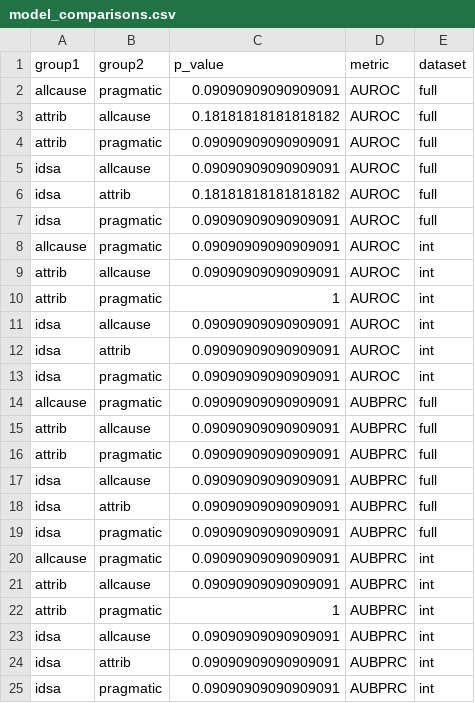
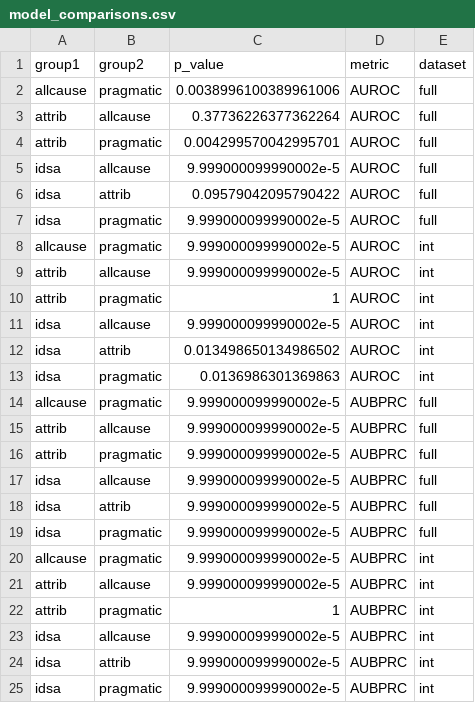
Before and after one commit to SchlossLab/severe-CDI, a CSV file: results/model_comparisons.csv, drawn as a sheet.

Commit message:
Compare models w/ nperms=10000

```diff
--- a/results/model_comparisons.csv
+++ b/results/model_comparisons.csv
@@ -1,25 +1,25 @@
 group1,group2,p_value,metric,dataset
-allcause,pragmatic,0.09090909090909091,AUROC,full
-attrib,allcause,0.18181818181818182,AUROC,full
-attrib,pragmatic,0.09090909090909091,AUROC,full
-idsa,allcause,0.09090909090909091,AUROC,full
-idsa,attrib,0.18181818181818182,AUROC,full
-idsa,pragmatic,0.09090909090909091,AUROC,full
-allcause,pragmatic,0.09090909090909091,AUROC,int
-attrib,allcause,0.09090909090909091,AUROC,int
+allcause,pragmatic,0.0038996100389961006,AUROC,full
+attrib,allcause,0.37736226377362264,AUROC,full
+attrib,pragmatic,0.004299570042995701,AUROC,full
+idsa,allcause,9.999000099990002e-5,AUROC,full
+idsa,attrib,0.09579042095790422,AUROC,full
+idsa,pragmatic,9.999000099990002e-5,AUROC,full
+allcause,pragmatic,9.999000099990002e-5,AUROC,int
+attrib,allcause,9.999000099990002e-5,AUROC,int
 attrib,pragmatic,1,AUROC,int
-idsa,allcause,0.09090909090909091,AUROC,int
-idsa,attrib,0.09090909090909091,AUROC,int
-idsa,pragmatic,0.09090909090909091,AUROC,int
-allcause,pragmatic,0.09090909090909091,AUBPRC,full
-attrib,allcause,0.09090909090909091,AUBPRC,full
-attrib,pragmatic,0.09090909090909091,AUBPRC,full
-idsa,allcause,0.09090909090909091,AUBPRC,full
-idsa,attrib,0.09090909090909091,AUBPRC,full
-idsa,pragmatic,0.09090909090909091,AUBPRC,full
-allcause,pragmatic,0.09090909090909091,AUBPRC,int
-attrib,allcause,0.09090909090909091,AUBPRC,int
+idsa,allcause,9.999000099990002e-5,AUROC,int
+idsa,attrib,0.013498650134986502,AUROC,int
+idsa,pragmatic,0.0136986301369863,AUROC,int
+allcause,pragmatic,9.999000099990002e-5,AUBPRC,full
+attrib,allcause,9.999000099990002e-5,AUBPRC,full
+attrib,pragmatic,9.999000099990002e-5,AUBPRC,full
+idsa,allcause,9.999000099990002e-5,AUBPRC,full
+idsa,attrib,9.999000099990002e-5,AUBPRC,full
+idsa,pragmatic,9.999000099990002e-5,AUBPRC,full
+allcause,pragmatic,9.999000099990002e-5,AUBPRC,int
+attrib,allcause,9.999000099990002e-5,AUBPRC,int
 attrib,pragmatic,1,AUBPRC,int
-idsa,allcause,0.09090909090909091,AUBPRC,int
-idsa,attrib,0.09090909090909091,AUBPRC,int
-idsa,pragmatic,0.09090909090909091,AUBPRC,int
+idsa,allcause,9.999000099990002e-5,AUBPRC,int
+idsa,attrib,9.999000099990002e-5,AUBPRC,int
+idsa,pragmatic,9.999000099990002e-5,AUBPRC,int
```
